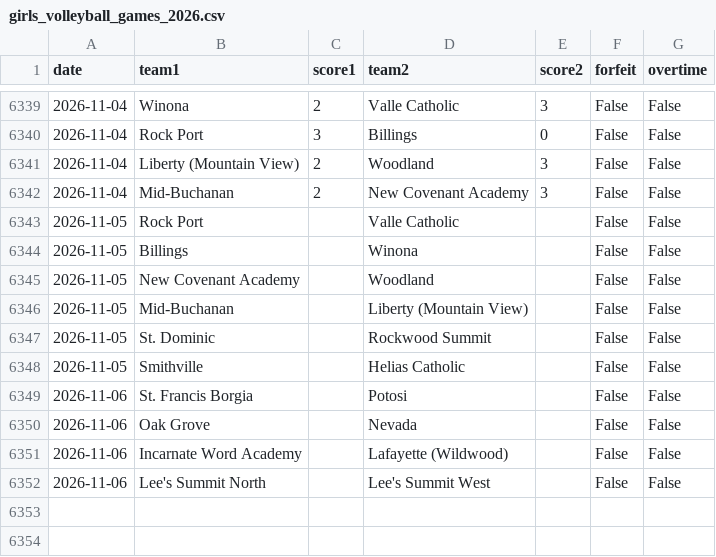
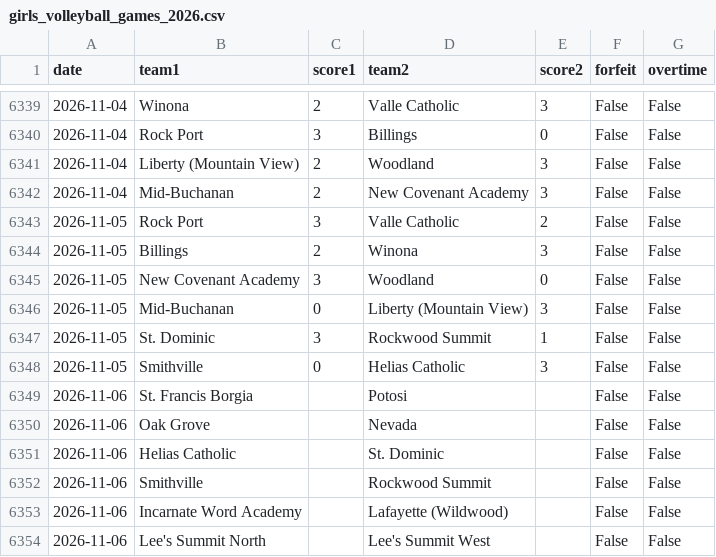
Before and after one commit to AllMOSports/Girls_Volleyball_Ratings_2026, a CSV file: girls_volleyball_games_2026.csv, drawn as a sheet; only a part is shown, gaps mark what is left out.

```diff
--- a/girls_volleyball_games_2026.csv
+++ b/girls_volleyball_games_2026.csv
@@ -6342,10 +6342,12 @@ date,team1,score1,team2,score2,forfeit,overtime
 2026-11-04,Mid-Buchanan,2,New Covenant Academy,3,False,False
-2026-11-05,Rock Port,,Valle Catholic,,False,False
-2026-11-05,Billings,,Winona,,False,False
-2026-11-05,New Covenant Academy,,Woodland,,False,False
-2026-11-05,Mid-Buchanan,,Liberty (Mountain View),,False,False
-2026-11-05,St. Dominic,,Rockwood Summit,,False,False
-2026-11-05,Smithville,,Helias Catholic,,False,False
+2026-11-05,Rock Port,3,Valle Catholic,2,False,False
+2026-11-05,Billings,2,Winona,3,False,False
+2026-11-05,New Covenant Academy,3,Woodland,0,False,False
+2026-11-05,Mid-Buchanan,0,Liberty (Mountain View),3,False,False
+2026-11-05,St. Dominic,3,Rockwood Summit,1,False,False
+2026-11-05,Smithville,0,Helias Catholic,3,False,False
 2026-11-06,St. Francis Borgia,,Potosi,,False,False
 2026-11-06,Oak Grove,,Nevada,,False,False
+2026-11-06,Helias Catholic,,St. Dominic,,False,False
+2026-11-06,Smithville,,Rockwood Summit,,False,False
 2026-11-06,Incarnate Word Academy,,Lafayette (Wildwood),,False,False
```
Also changed, not shown: girls_volleyball_games_2026_all.csv, girls_volleyball_rankings_2026_all.csv, 26 other files.
